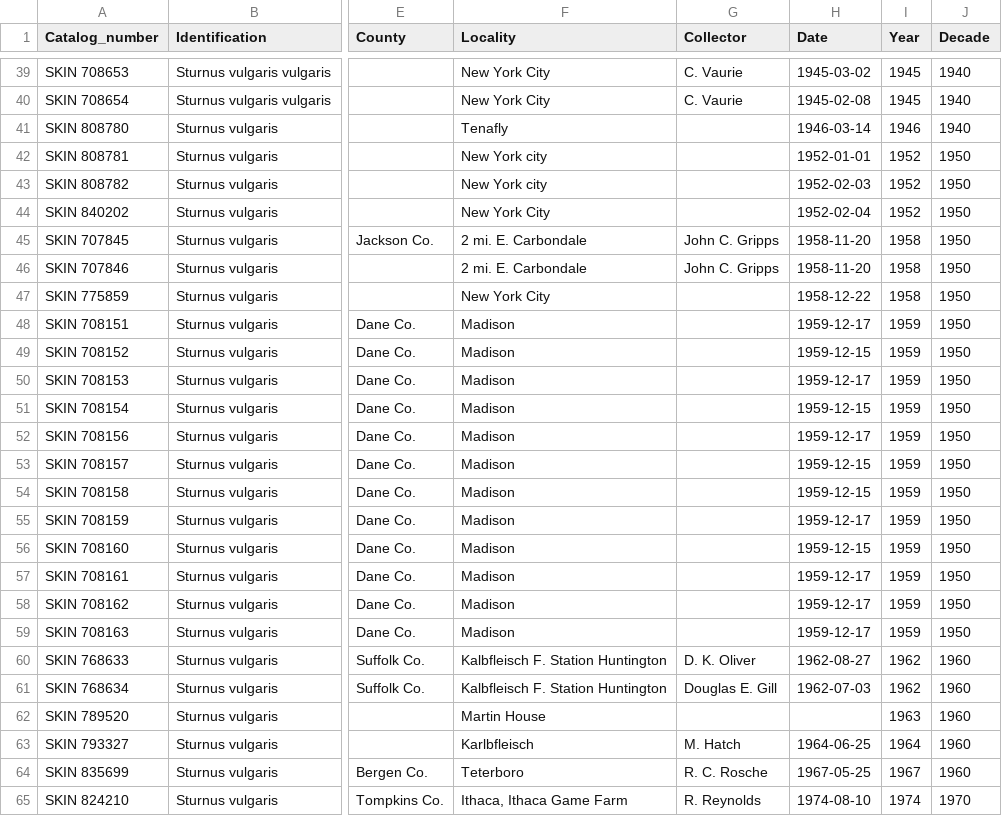
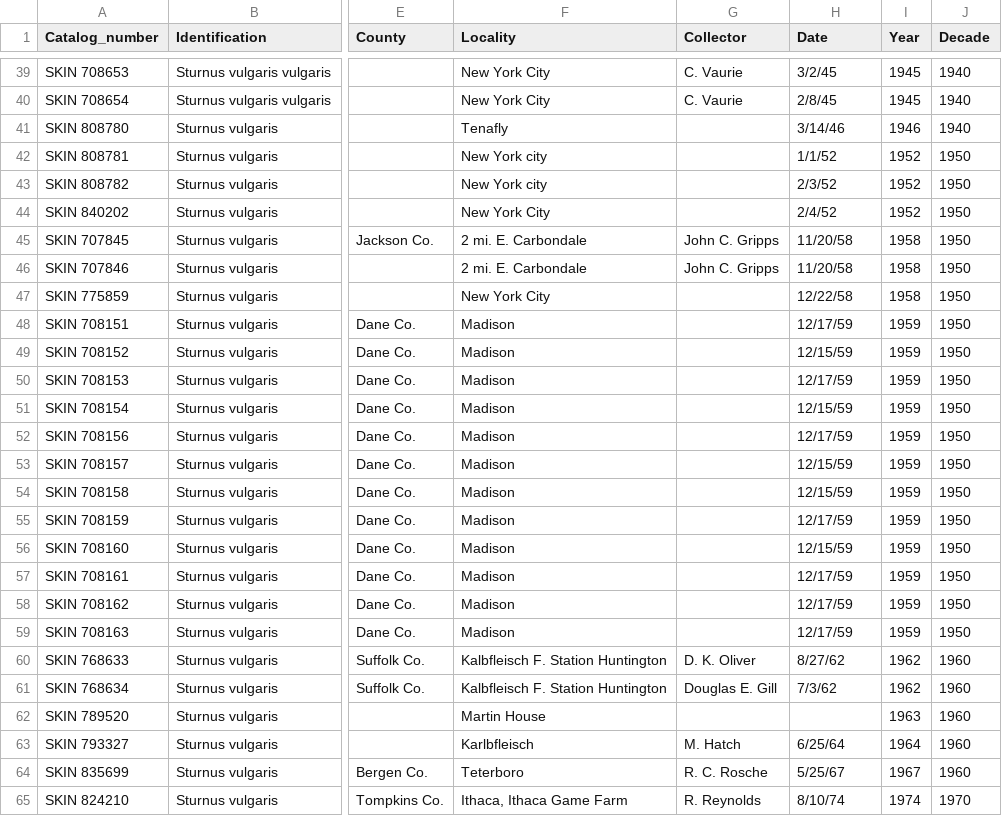
Before and after one commit to lhbodt/BIOS_26318_Bodt_Final, a CSV file: AMNH_starlings_US.csv, drawn as a sheet; only a part is shown, gaps mark what is left out; the diff covers the shown part only; the diff names each change by its address in the sheet, - before the commit and + after, or states it on an @@ line.

```diff
--- a/AMNH_starlings_US.csv
+++ b/AMNH_starlings_US.csv
-H39 (Date): 1945-03-02
+H39 (Date): 3/2/45
-H40 (Date): 1945-02-08
+H40 (Date): 2/8/45
-H41 (Date): 1946-03-14
+H41 (Date): 3/14/46
-H42 (Date): 1952-01-01
+H42 (Date): 1/1/52
-H43 (Date): 1952-02-03
+H43 (Date): 2/3/52
-H44 (Date): 1952-02-04
+H44 (Date): 2/4/52
-H45:H46 (Date): 1958-11-20
+H45:H46 (Date): 11/20/58
-H47 (Date): 1958-12-22
+H47 (Date): 12/22/58
-H48 (Date): 1959-12-17
+H48 (Date): 12/17/59
-H49 (Date): 1959-12-15
+H49 (Date): 12/15/59
-H50 (Date): 1959-12-17
+H50 (Date): 12/17/59
-H51 (Date): 1959-12-15
+H51 (Date): 12/15/59
-H52 (Date): 1959-12-17
+H52 (Date): 12/17/59
-H53:H54 (Date): 1959-12-15
+H53:H54 (Date): 12/15/59
-H55 (Date): 1959-12-17
+H55 (Date): 12/17/59
-H56 (Date): 1959-12-15
+H56 (Date): 12/15/59
-H57:H59 (Date): 1959-12-17
+H57:H59 (Date): 12/17/59
-H60 (Date): 1962-08-27
+H60 (Date): 8/27/62
-H61 (Date): 1962-07-03
+H61 (Date): 7/3/62
-H63 (Date): 1964-06-25
+H63 (Date): 6/25/64
-H64 (Date): 1967-05-25
+H64 (Date): 5/25/67
-H65 (Date): 1974-08-10
+H65 (Date): 8/10/74
```
Also changed, not shown: 101 edited cells elsewhere in this file.
